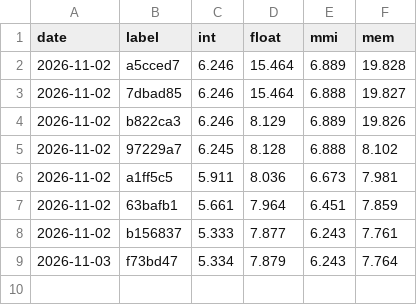
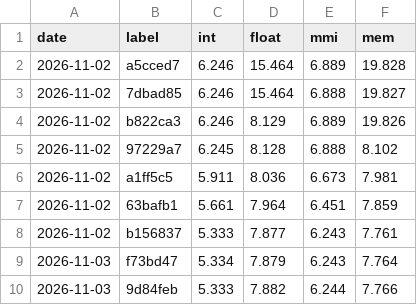
Before and after one commit to rabbithuntyt-ai/Ps-vita-ps2-emu, a CSV file: docs/perf/history.csv, drawn as a sheet.

```diff
--- a/docs/perf/history.csv
+++ b/docs/perf/history.csv
@@ -9 +9,2 @@ date,label,int,float,mmi,mem
 2026-11-03,f73bd47,5.334,7.879,6.243,7.764
+2026-11-03,9d84feb,5.333,7.882,6.244,7.766
```
Also changed, not shown: 1 other file.
